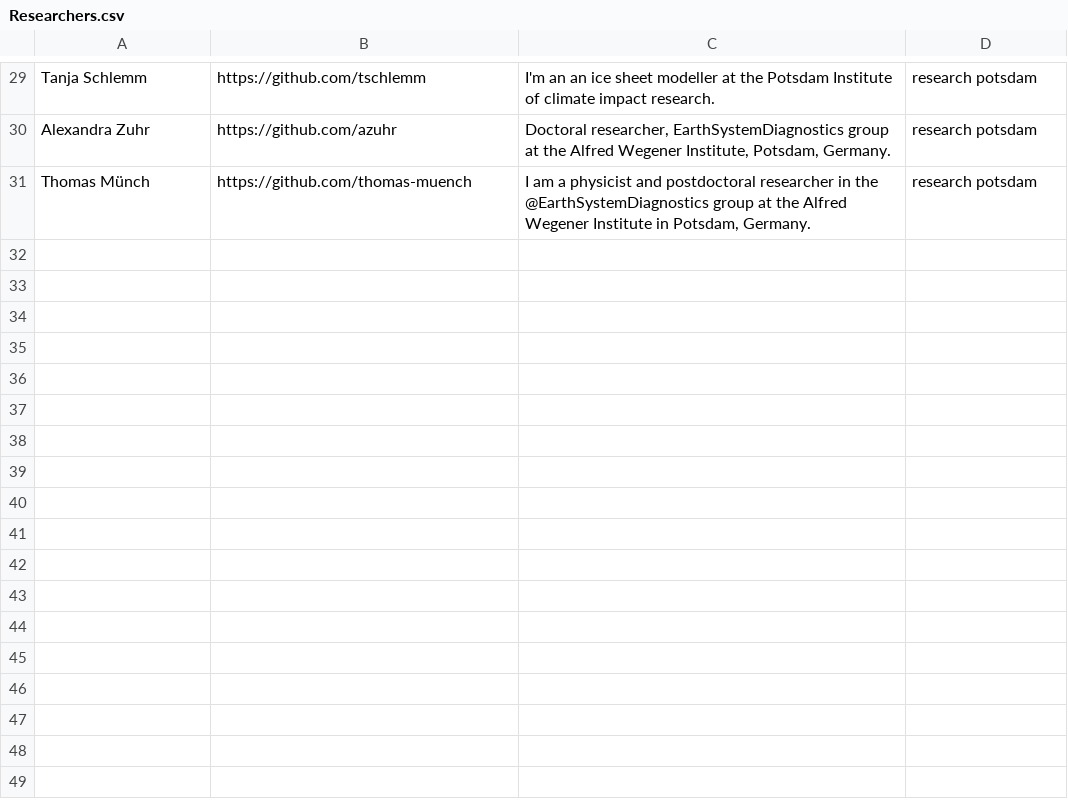
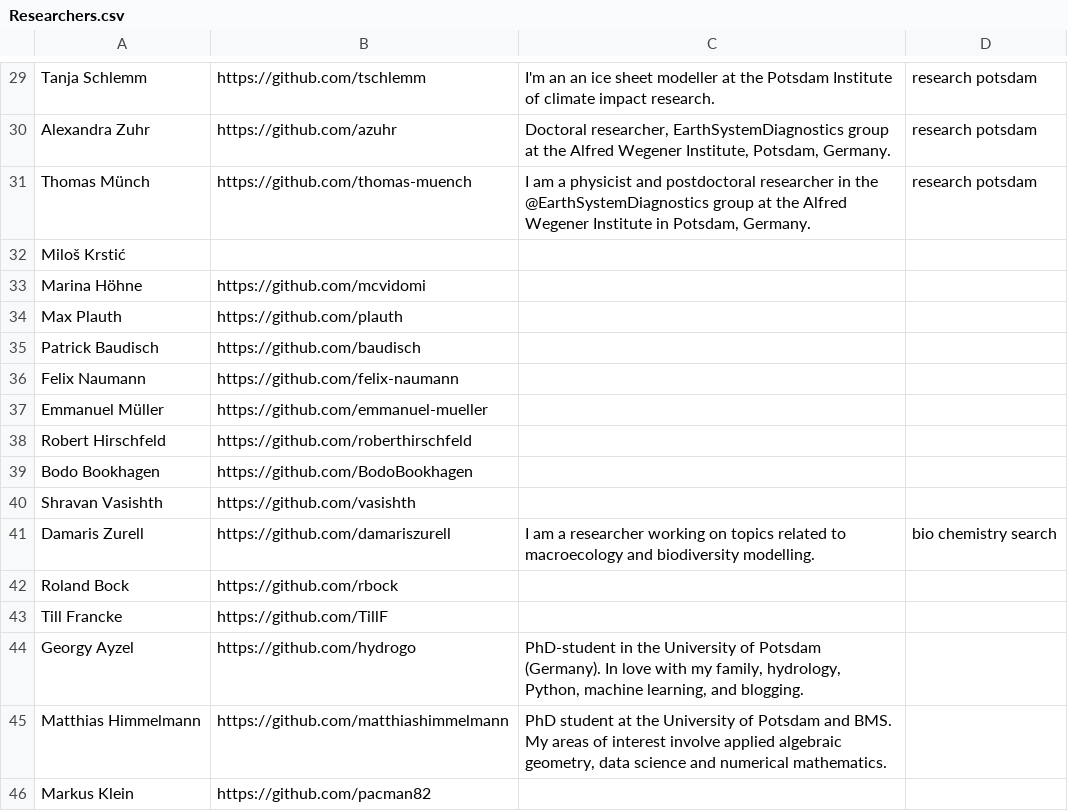
Before and after one commit to UtrechtUniversity/SWORDS-template, a CSV file: collect_organisations/manual/Researchers.csv, drawn as a sheet; only a part is shown, gaps mark what is left out; the diff names each change by its address in the sheet, - before the commit and + after, or states it on an @@ line.

Commit message:
300 users collected

```diff
--- a/collect_organisations/manual/Researchers.csv
+++ b/collect_organisations/manual/Researchers.csv
+row 32: Miloš Krstić
+row 33: Marina Höhne | https://github.com/mcvidomi
+row 34: Max Plauth | https://github.com/plauth
+row 35: Patrick Baudisch | https://github.com/baudisch
+row 36: Felix Naumann | https://github.com/felix-naumann
+row 37: Emmanuel Müller | https://github.com/emmanuel-mueller
+row 38: Robert Hirschfeld | https://github.com/roberthirschfeld
+row 39: Bodo Bookhagen | https://github.com/BodoBookhagen
+row 40: Shravan Vasishth | https://github.com/vasishth
+row 41: Damaris Zurell | https://github.com/damariszurell | I am a researcher working on topics related to macroecology and biodiversity modelling. | bio chemistry search
+row 42: Roland Bock | https://github.com/rbock
+row 43: Till Francke | https://github.com/TillF
+row 44: Georgy Ayzel | https://github.com/hydrogo | PhD-student in the University of Potsdam (Germany). In love with my family, hydrology, Python, machine learning, and blogging.
+row 45: Matthias Himmelmann | https://github.com/matthiashimmelmann | PhD student at the University of Potsdam and BMS. My areas of interest involve applied algebraic geometry, data science and numerical mathematics.
+row 46: Markus Klein | https://github.com/pacman82
```
Also changed, not shown: 23 other files.
